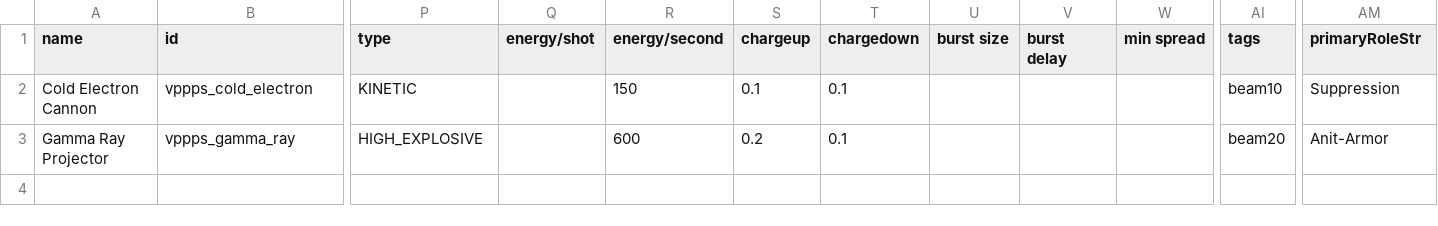
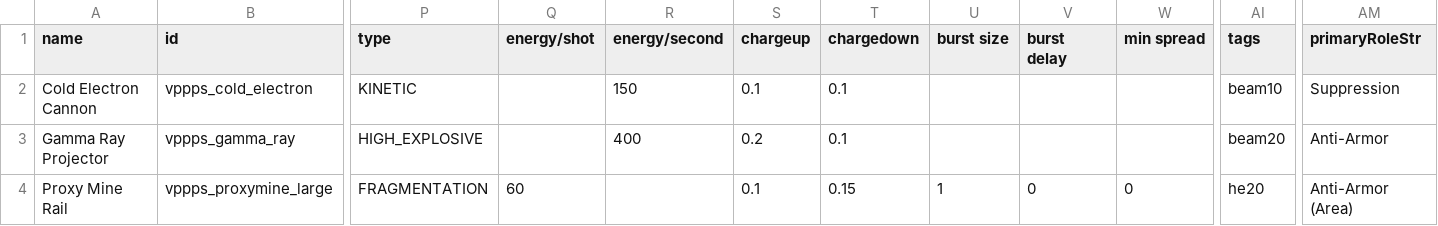
Before and after one commit to valkyria-gk/vppps, a CSV file: data/weapons/weapon_data.csv, drawn as a sheet; only a part is shown, gaps mark what is left out; rows hold the shown columns only; the diff names each change by its address in the sheet, - before the commit and + after, or states it on an @@ line.

Commit message:
Add Proxy Mine Rail

```diff
--- a/data/weapons/weapon_data.csv
+++ b/data/weapons/weapon_data.csv
-R3 (energy/second): 600
+R3 (energy/second): 400
-AM3 (primaryRoleStr): Anit-Armor
+AM3 (primaryRoleStr): Anti-Armor
+row 4: Proxy Mine Rail | vppps_proxymine_large | FRAGMENTATION | 60 |  | 0.1 | 0.15 | 1 | 0 | 0 | he20 | Anti-Armor (Area)
```
Also changed, not shown: 2 other files.
